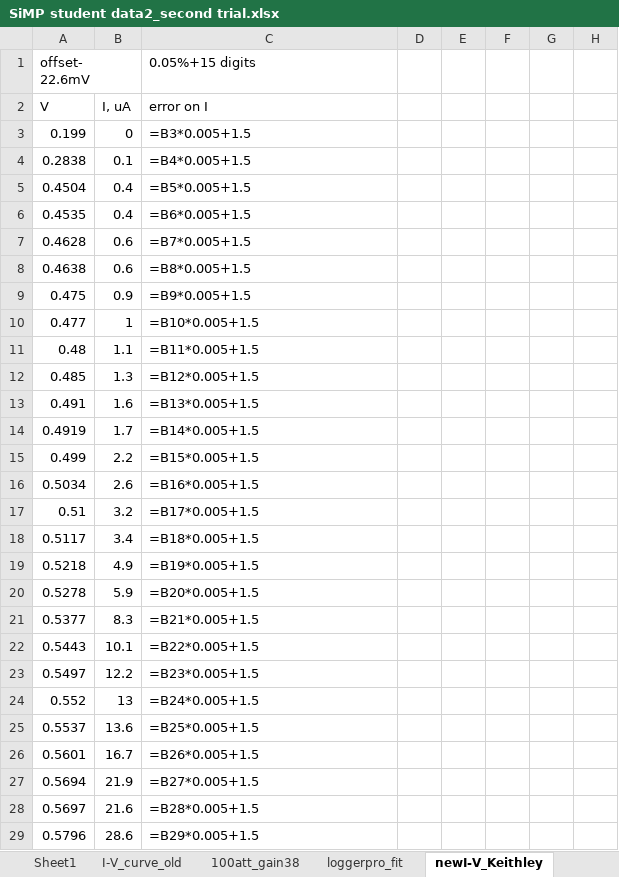
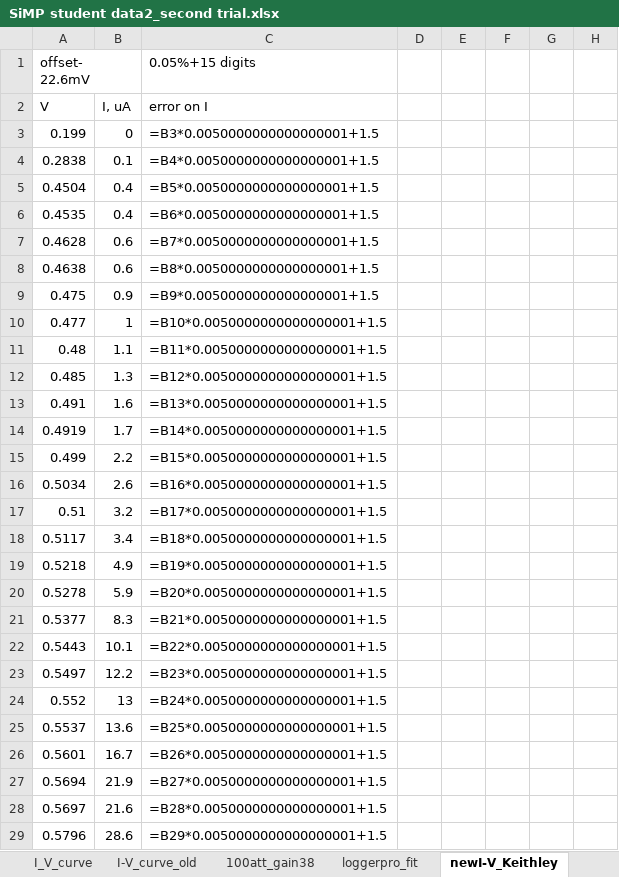
Before and after one commit to Jeremie1001/SiPM, an Excel workbook: Data/dataset2/SiMP student data2_second trial.xlsx, sheet newI-V_Keithley, drawn as a sheet; only a part is shown; values as stored, in another font and other column widths than the file's, no borders; formulas are shown in place of their values; charts and pictures not drawn; the diff covers the shown part only; the diff names each change by its address in the sheet, - before the commit and + after, or states it on an @@ line.

Commit message:
cleanup dataset2 files

```diff
--- a/Data/dataset2/SiMP student data2_second trial.xlsx (sheet newI-V_Keithley)
+++ b/Data/dataset2/SiMP student data2_second trial.xlsx (sheet newI-V_Keithley)
-sheet tab: Sheet1
-C3 (0.05%+15 digits): =B3*0.005+1.5
+C3 (0.05%+15 digits): =B3*0.0050000000000000001+1.5
-C4 (0.05%+15 digits): =B4*0.005+1.5
+C4 (0.05%+15 digits): =B4*0.0050000000000000001+1.5
-C5 (0.05%+15 digits): =B5*0.005+1.5
+C5 (0.05%+15 digits): =B5*0.0050000000000000001+1.5
-C6 (0.05%+15 digits): =B6*0.005+1.5
+C6 (0.05%+15 digits): =B6*0.0050000000000000001+1.5
-C7 (0.05%+15 digits): =B7*0.005+1.5
+C7 (0.05%+15 digits): =B7*0.0050000000000000001+1.5
-C8 (0.05%+15 digits): =B8*0.005+1.5
+C8 (0.05%+15 digits): =B8*0.0050000000000000001+1.5
-C9 (0.05%+15 digits): =B9*0.005+1.5
+C9 (0.05%+15 digits): =B9*0.0050000000000000001+1.5
-C10 (0.05%+15 digits): =B10*0.005+1.5
+C10 (0.05%+15 digits): =B10*0.0050000000000000001+1.5
-C11 (0.05%+15 digits): =B11*0.005+1.5
+C11 (0.05%+15 digits): =B11*0.0050000000000000001+1.5
-C12 (0.05%+15 digits): =B12*0.005+1.5
+C12 (0.05%+15 digits): =B12*0.0050000000000000001+1.5
-C13 (0.05%+15 digits): =B13*0.005+1.5
+C13 (0.05%+15 digits): =B13*0.0050000000000000001+1.5
-C14 (0.05%+15 digits): =B14*0.005+1.5
+C14 (0.05%+15 digits): =B14*0.0050000000000000001+1.5
-C15 (0.05%+15 digits): =B15*0.005+1.5
+C15 (0.05%+15 digits): =B15*0.0050000000000000001+1.5
-C16 (0.05%+15 digits): =B16*0.005+1.5
+C16 (0.05%+15 digits): =B16*0.0050000000000000001+1.5
-C17 (0.05%+15 digits): =B17*0.005+1.5
+C17 (0.05%+15 digits): =B17*0.0050000000000000001+1.5
-C18 (0.05%+15 digits): =B18*0.005+1.5
+C18 (0.05%+15 digits): =B18*0.0050000000000000001+1.5
-C19 (0.05%+15 digits): =B19*0.005+1.5
+C19 (0.05%+15 digits): =B19*0.0050000000000000001+1.5
-C20 (0.05%+15 digits): =B20*0.005+1.5
+C20 (0.05%+15 digits): =B20*0.0050000000000000001+1.5
-C21 (0.05%+15 digits): =B21*0.005+1.5
+C21 (0.05%+15 digits): =B21*0.0050000000000000001+1.5
-C22 (0.05%+15 digits): =B22*0.005+1.5
+C22 (0.05%+15 digits): =B22*0.0050000000000000001+1.5
-C23 (0.05%+15 digits): =B23*0.005+1.5
+C23 (0.05%+15 digits): =B23*0.0050000000000000001+1.5
-C24 (0.05%+15 digits): =B24*0.005+1.5
+C24 (0.05%+15 digits): =B24*0.0050000000000000001+1.5
-C25 (0.05%+15 digits): =B25*0.005+1.5
+C25 (0.05%+15 digits): =B25*0.0050000000000000001+1.5
-C26 (0.05%+15 digits): =B26*0.005+1.5
+C26 (0.05%+15 digits): =B26*0.0050000000000000001+1.5
-C27 (0.05%+15 digits): =B27*0.005+1.5
+C27 (0.05%+15 digits): =B27*0.0050000000000000001+1.5
-C28 (0.05%+15 digits): =B28*0.005+1.5
+C28 (0.05%+15 digits): =B28*0.0050000000000000001+1.5
-C29 (0.05%+15 digits): =B29*0.005+1.5
+C29 (0.05%+15 digits): =B29*0.0050000000000000001+1.5
```
Also changed, not shown: 56 edited cells elsewhere in this sheet, sheet I-V_curve_old, sheet 100att_gain38, other sheet tabs, charts or pictures, 3 other files.
